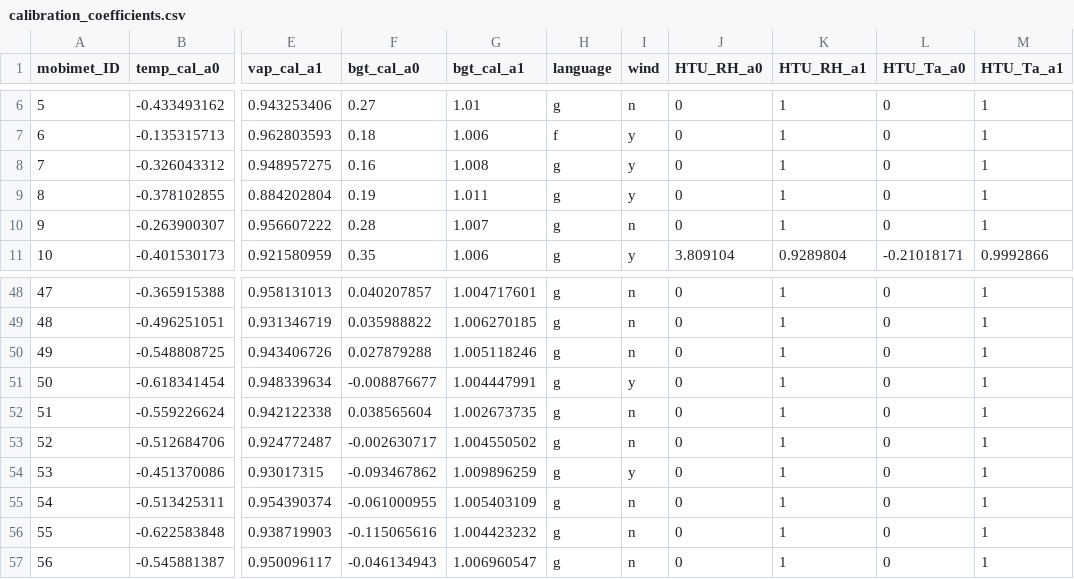
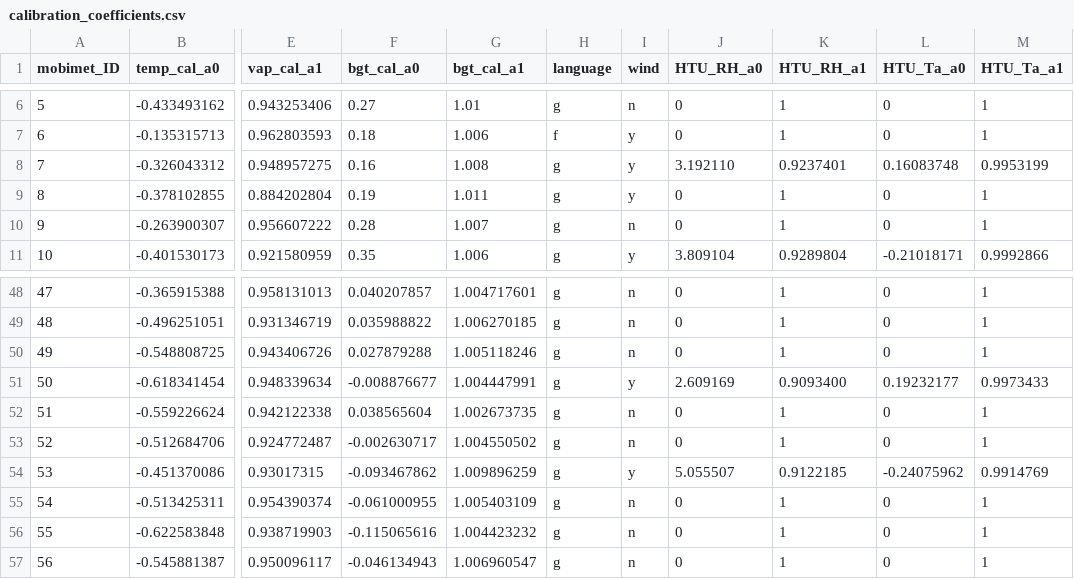
Before and after one commit to markus1203/MoBiMet_update, a CSV file: calibration_coefficients.csv, drawn as a sheet; only a part is shown, gaps mark what is left out; the diff names each change by its address in the sheet, - before the commit and + after, or states it on an @@ line.

Commit message:
Update calibration_coefficients.csv

```diff
--- a/calibration_coefficients.csv
+++ b/calibration_coefficients.csv
-J8 (HTU_RH_a0): 0
+J8 (HTU_RH_a0): 3.192110
-K8 (HTU_RH_a1): 1
+K8 (HTU_RH_a1): 0.9237401
-L8 (HTU_Ta_a0): 0
+L8 (HTU_Ta_a0): 0.16083748
-M8 (HTU_Ta_a1): 1
+M8 (HTU_Ta_a1): 0.9953199
-J51 (HTU_RH_a0): 0
+J51 (HTU_RH_a0): 2.609169
-K51 (HTU_RH_a1): 1
+K51 (HTU_RH_a1): 0.9093400
-L51 (HTU_Ta_a0): 0
+L51 (HTU_Ta_a0): 0.19232177
-M51 (HTU_Ta_a1): 1
+M51 (HTU_Ta_a1): 0.9973433
-J54 (HTU_RH_a0): 0
+J54 (HTU_RH_a0): 5.055507
-K54 (HTU_RH_a1): 1
+K54 (HTU_RH_a1): 0.9122185
-L54 (HTU_Ta_a0): 0
+L54 (HTU_Ta_a0): -0.24075962
-M54 (HTU_Ta_a1): 1
+M54 (HTU_Ta_a1): 0.9914769
```
